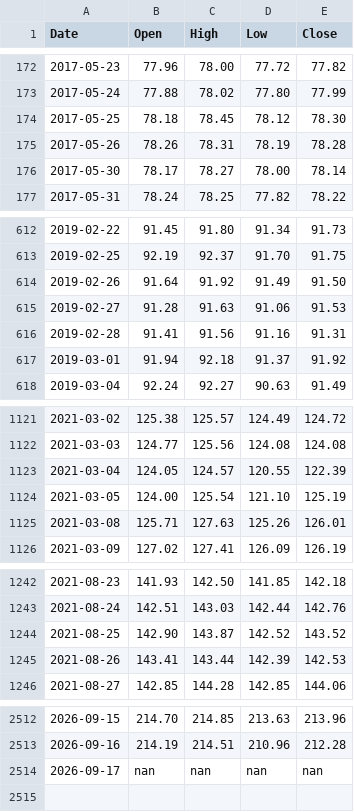
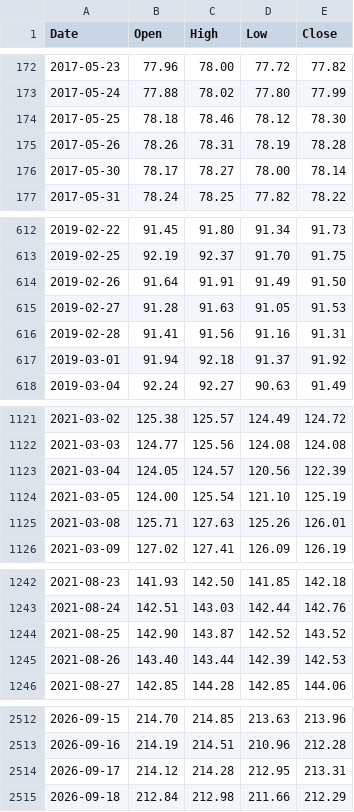
Before and after one commit to learn2lovenlaugh/SPYPredict, a CSV file: data/RSP.csv, drawn as a sheet; only a part is shown, gaps mark what is left out; the diff covers the shown part only.

```diff
--- a/data/RSP.csv
+++ b/data/RSP.csv
@@ -173,3 +173,3 @@ Date,Open,High,Low,Close
 2017-05-24,77.88,78.02,77.80,77.99
-2017-05-25,78.18,78.45,78.12,78.30
+2017-05-25,78.18,78.46,78.12,78.30
 2017-05-26,78.26,78.31,78.19,78.28
@@ -613,4 +613,4 @@ Date,Open,High,Low,Close
 2019-02-25,92.19,92.37,91.70,91.75
-2019-02-26,91.64,91.92,91.49,91.50
-2019-02-27,91.28,91.63,91.06,91.53
+2019-02-26,91.64,91.91,91.49,91.50
+2019-02-27,91.28,91.63,91.05,91.53
 2019-02-28,91.41,91.56,91.16,91.31
@@ -1122,3 +1122,3 @@ Date,Open,High,Low,Close
 2021-03-03,124.77,125.56,124.08,124.08
-2021-03-04,124.05,124.57,120.55,122.39
+2021-03-04,124.05,124.57,120.56,122.39
 2021-03-05,124.00,125.54,121.10,125.19
@@ -1244,3 +1244,3 @@ Date,Open,High,Low,Close
 2021-08-25,142.90,143.87,142.52,143.52
-2021-08-26,143.41,143.44,142.39,142.53
+2021-08-26,143.40,143.44,142.39,142.53
 2021-08-27,142.85,144.28,142.85,144.06
@@ -2513,2 +2513,3 @@ Date,Open,High,Low,Close
 2026-09-16,214.19,214.51,210.96,212.28
-2026-09-17,nan,nan,nan,nan
+2026-09-17,214.12,214.28,212.95,213.31
+2026-09-18,212.84,212.98,211.66,212.29
```
Also changed, not shown: 5 edited cells elsewhere in this file, data/HYG.csv, data/IEF.csv, 6 other files.
